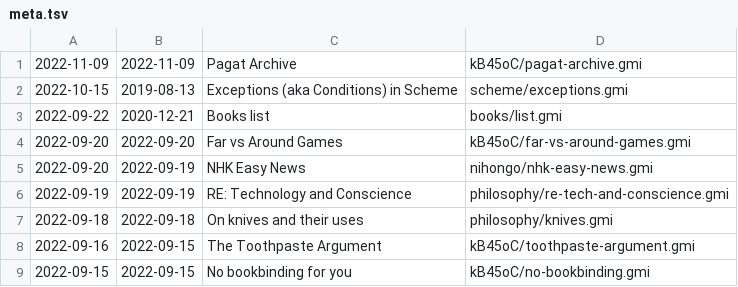
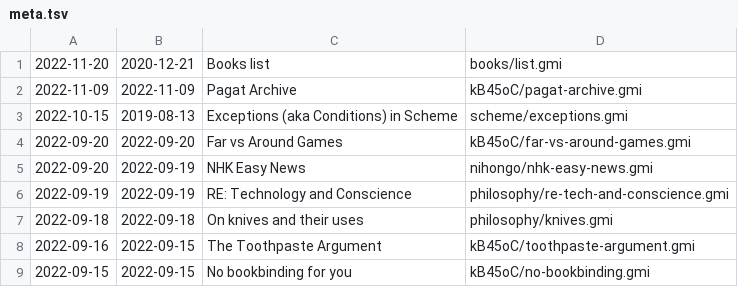
Before and after one commit to siiky/siiky.github.io, a TSV file: meta.tsv, drawn as a sheet; only a part is shown; removed rows and columns are numbered as before the commit, all else as after; the diff names each change by its address in the sheet, - before the commit and + after, or states it on an @@ line.

Commit message:
Update books/list

```diff
--- a/meta.tsv
+++ b/meta.tsv
+row 1: 2022-11-20 | 2020-12-21 | Books list | books/list.gmi
-row 3: 2022-09-22 | 2020-12-21 | Books list | books/list.gmi
```
Also changed, not shown: 10 other files.
